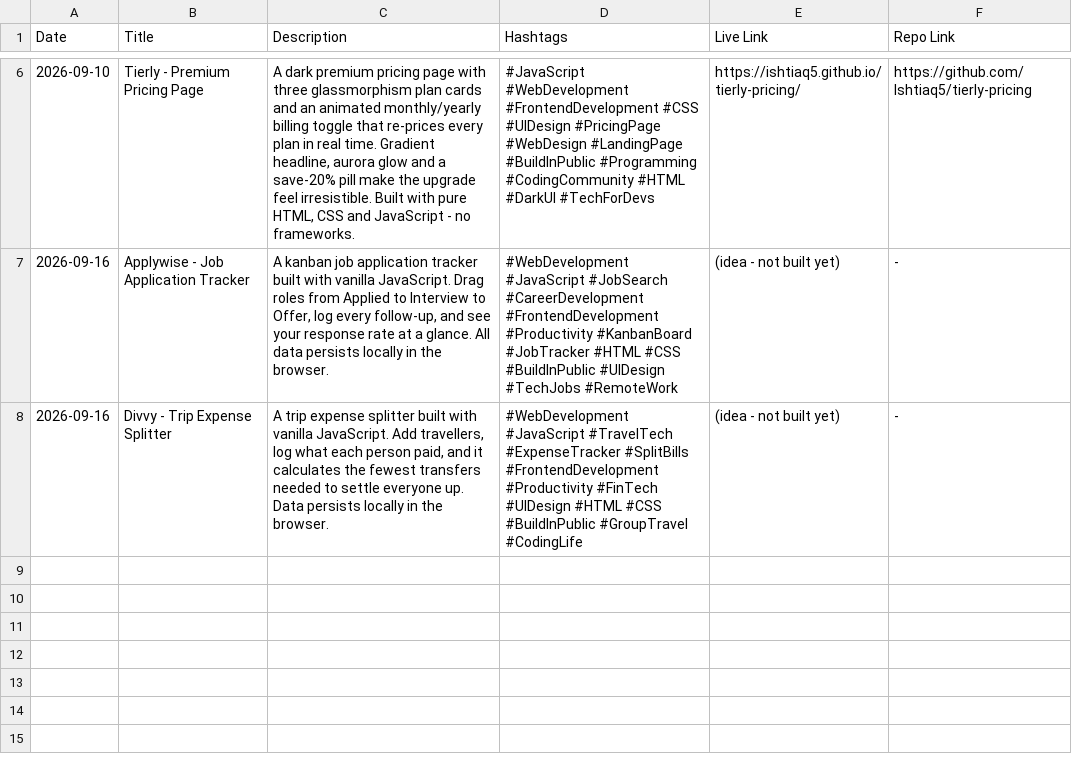
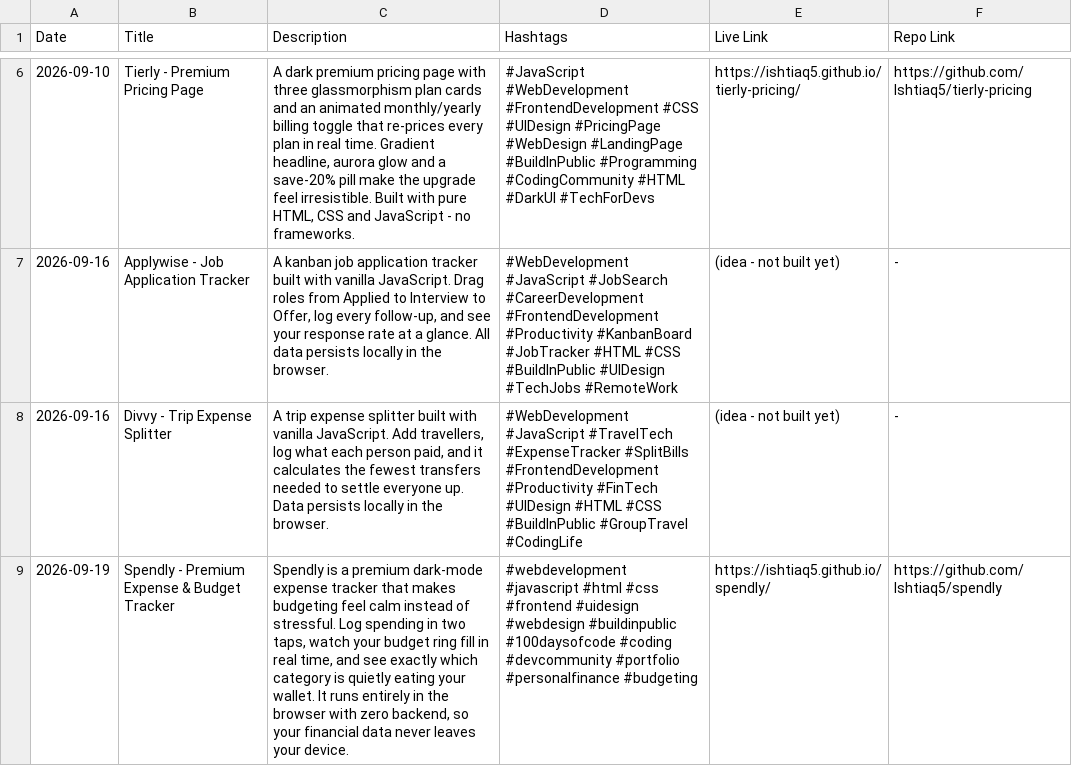
Before and after one commit to Ishtiaq5/projects-registry, a CSV file: projects-master.csv, drawn as a sheet; only a part is shown, gaps mark what is left out; the diff names each change by its address in the sheet, - before the commit and + after, or states it on an @@ line.

Commit message:
sync: projects-master.csv

```diff
--- a/projects-master.csv
+++ b/projects-master.csv
+row 9: 2026-09-19 | Spendly - Premium Expense & Budget Tracker | Spendly is a premium dark-mode expense tracker that makes budgeting feel calm instead of stressful. Log spending in two taps, watch your budget ring fill in real time, and see exactly which category is quietly eating your wallet. It runs entirely in the browser with zero backend, so your financial data never leaves your device. | #webdevelopment #javascript #html #css #frontend #uidesign #webdesign #buildinpublic #100daysofcode #coding #devcommunity #portfolio #personalfinance #budgeting | https://ishtiaq5.github.io/spendly/ | https://github.com/Ishtiaq5/spendly
```
